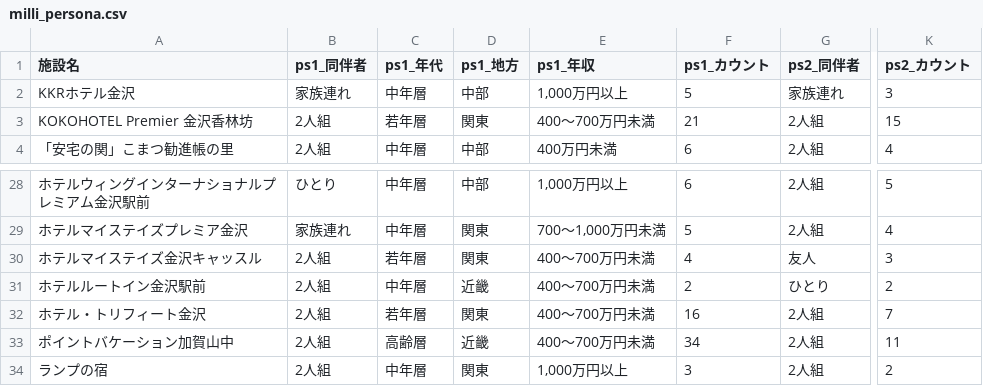
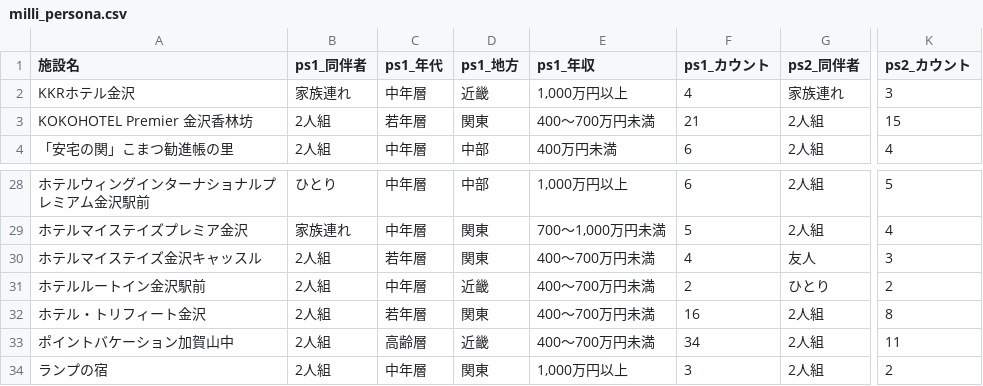
Before and after one commit to BeeB-C4N/tifo, a CSV file: ishikawa/milli_persona.csv, drawn as a sheet; only a part is shown, gaps mark what is left out; the diff covers the shown part only; the diff names each change by its address in the sheet, - before the commit and + after, or states it on an @@ line.

```diff
--- a/ishikawa/milli_persona.csv
+++ b/ishikawa/milli_persona.csv
-D2 (ps1_地方): 中部
+D2 (ps1_地方): 近畿
-F2 (ps1_カウント): 5
+F2 (ps1_カウント): 4
-K32 (ps2_カウント): 7
+K32 (ps2_カウント): 8
```
Also changed, not shown: 28 edited cells elsewhere in this file, ishikawa/milli_score.csv, 1 other file.
